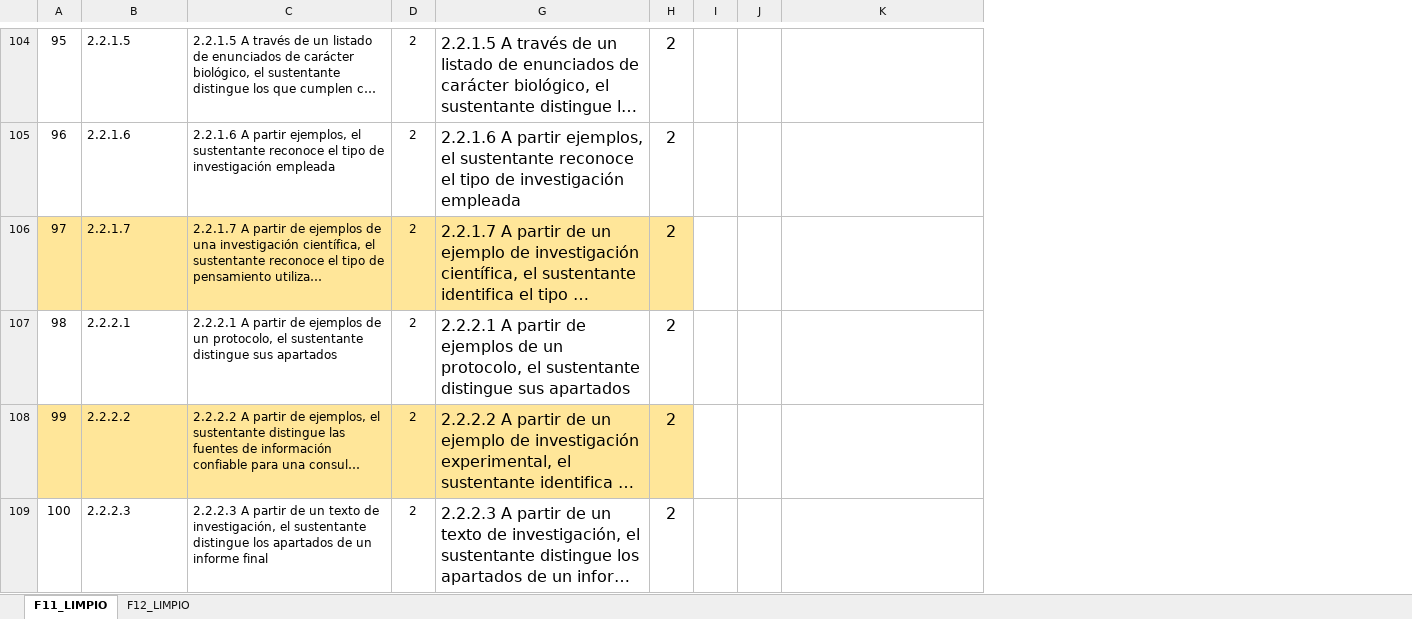
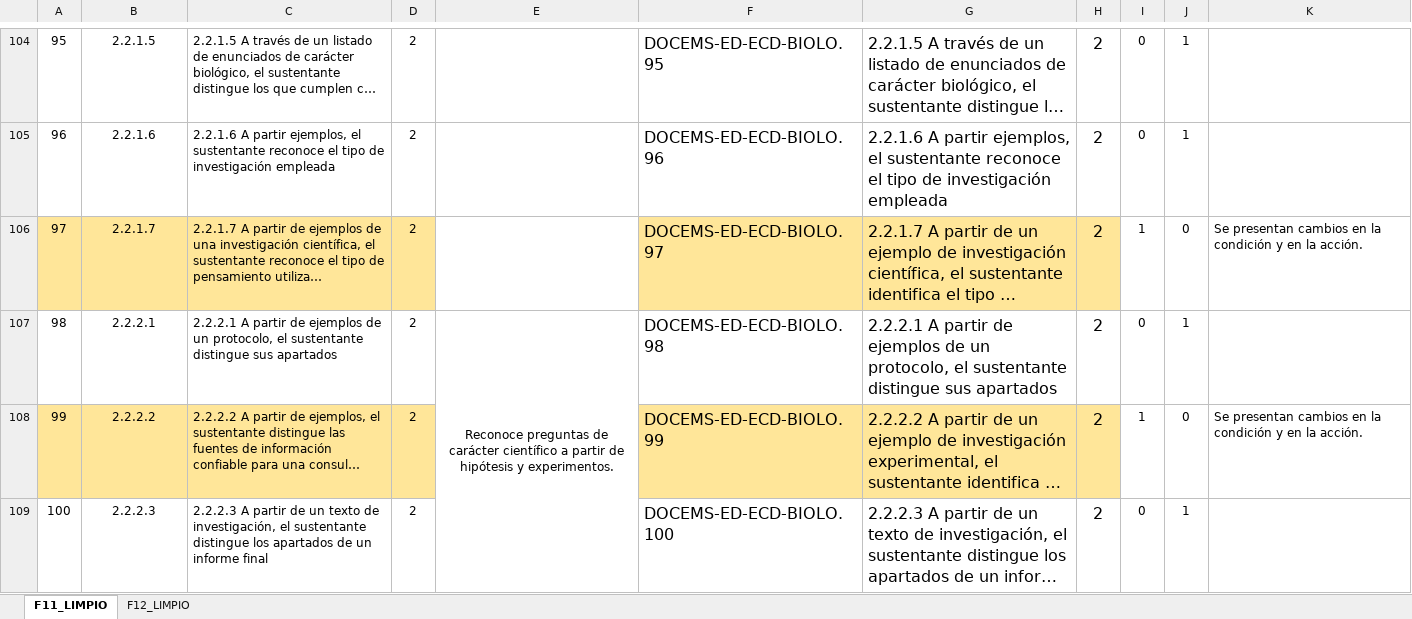
Before and after one commit to Adrifelcha/afchavez-019, an Excel workbook: EspecificacionesMASIVAS_/Biología/DES-18_FIGURA_F11-F12_OGLR_AFCP.xlsx, sheet F11_LIMPIO, drawn as a sheet; only a part is shown, gaps mark what is left out; long unchanged cells end in …; values as stored, in another font and other column widths than the file's, no borders; conditional formats not drawn; the diff covers the shown part only; the diff names each change by its address in the sheet, - before the commit and + after, or states it on an @@ line.

```diff
--- a/EspecificacionesMASIVAS_/Biología/DES-18_FIGURA_F11-F12_OGLR_AFCP.xlsx (sheet F11_LIMPIO)
+++ b/EspecificacionesMASIVAS_/Biología/DES-18_FIGURA_F11-F12_OGLR_AFCP.xlsx (sheet F11_LIMPIO)
@@ column E unhidden, row 107: Reconoce preguntas de carácter científico a partir de hipótesis y experimentos. @@
@@ column F unhidden, rows 104-109: DOCEMS-ED-ECD-BIOLO.95 | DOCEMS-ED-ECD-BIOLO.96 | DOCEMS-ED-ECD-BIOLO.97 | DOCEMS-ED-ECD-BIOLO.98 | DOCEMS-ED-ECD-BIOLO.99 | DOCEMS-ED-ECD-BIOLO.100 @@
-B104:B109 alignment: left
+B104:B109 alignment: center
-I104:I105: (empty)
+I104:I105: 0
-J104:J105: (empty)
+J104:J105: 1
-I106: (empty)
+I106: 1
-J106: (empty)
+J106: 0
-K106: (empty)
+K106: Se presentan cambios en la condición y en la acción.
-I107: (empty)
+I107: 0
-J107: (empty)
+J107: 1
-I108: (empty)
+I108: 1
-J108: (empty)
+J108: 0
-K108: (empty)
+K108: Se presentan cambios en la condición y en la acción.
-I109: (empty)
+I109: 0
-J109: (empty)
+J109: 1
```
Also changed, not shown: 1 added row, 1 removed row, 67 edited cells and cell formats elsewhere in this sheet, sheet F12_LIMPIO, formulas that keep their value, EspecificacionesMASIVAS_/Asignación Especificaciones a fortalecer Desempeño EMS.xlsx, 2 other files.
